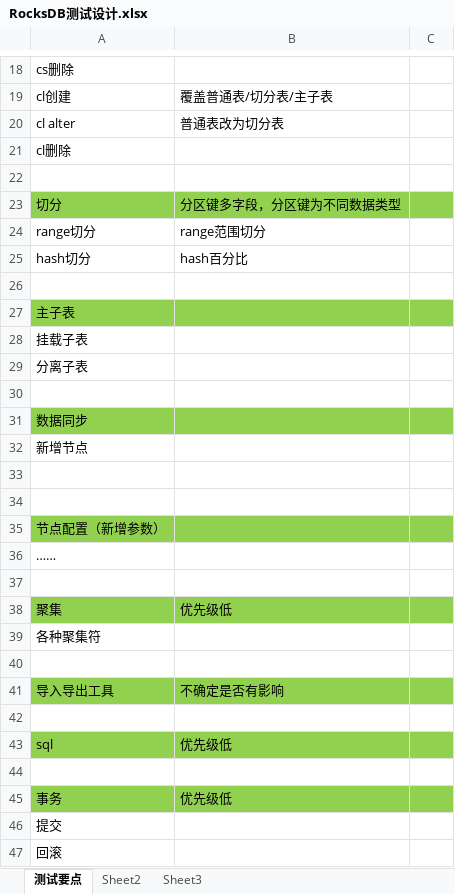
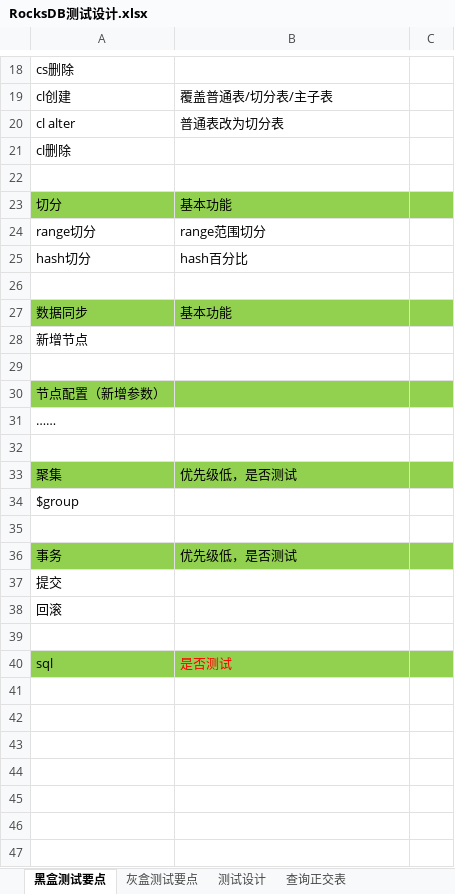
Before and after one commit to Vivian-hihi/SequoiaDB, an Excel workbook: internal_doc/05.测试设计/story/RocksDB/RocksDB测试设计.xlsx, sheet 黑盒测试要点, drawn as a sheet; only a part is shown, gaps mark what is left out; values as stored, in another font and other column widths than the file's, no borders; removed rows and columns are numbered as before the commit, all else as after; the diff covers the shown part only; the diff names each change by its address in the sheet, - before the commit and + after, or states it on an @@ line.

```diff
--- a/internal_doc/05.测试设计/story/RocksDB/RocksDB测试设计.xlsx (sheet 黑盒测试要点)
+++ b/internal_doc/05.测试设计/story/RocksDB/RocksDB测试设计.xlsx (sheet 黑盒测试要点)
-sheet tab: 测试要点
+sheet tab: 黑盒测试要点
-sheet tab: Sheet2
+sheet tab: 灰盒测试要点
-sheet tab: Sheet3
+sheet tab: 测试设计
+sheet tab: 查询正交表
-B23: 分区键多字段，分区键为不同数据类型
+B23: 基本功能
-row 27: 主子表
-row 28: 挂载子表
-row 29: 分离子表
-row 30: (empty)
-B27: (empty)
+B27: 基本功能
-row 33: (empty)
-B33: 优先级低
+B33: 优先级低，是否测试
-A34: 各种聚集符
+A34: $group
-row 41: 导入导出工具 | 不确定是否有影响
-row 42: (empty)
-row 43: sql | 优先级低
-row 44: (empty)
-B36: 优先级低
+B36: 优先级低，是否测试
+row 39: (empty)
+row 40: sql | 是否测试
```
Also changed, not shown: 2 added rows, 2 removed rows and 8 edited cells elsewhere in this sheet, sheet 测试设计, sheet 灰盒测试要点.
